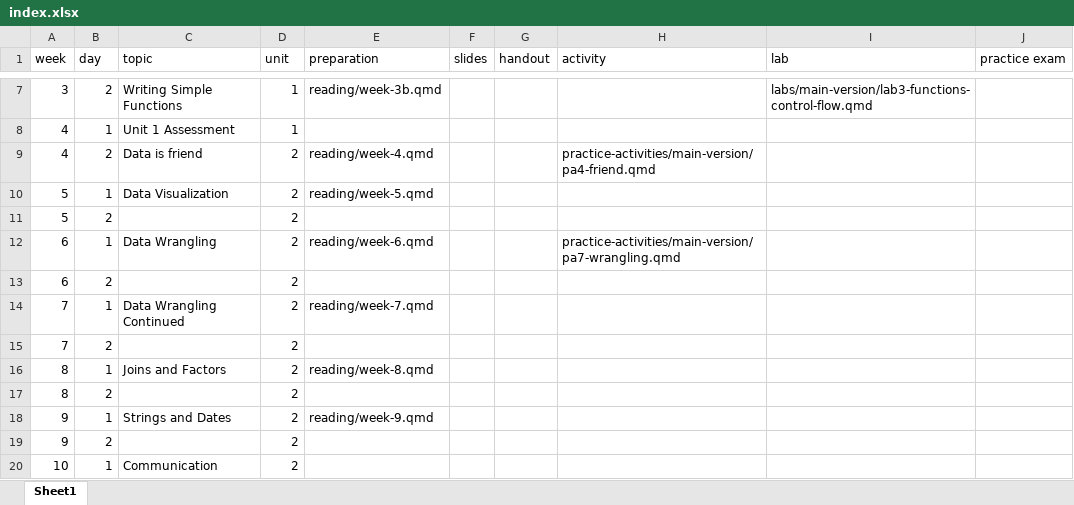
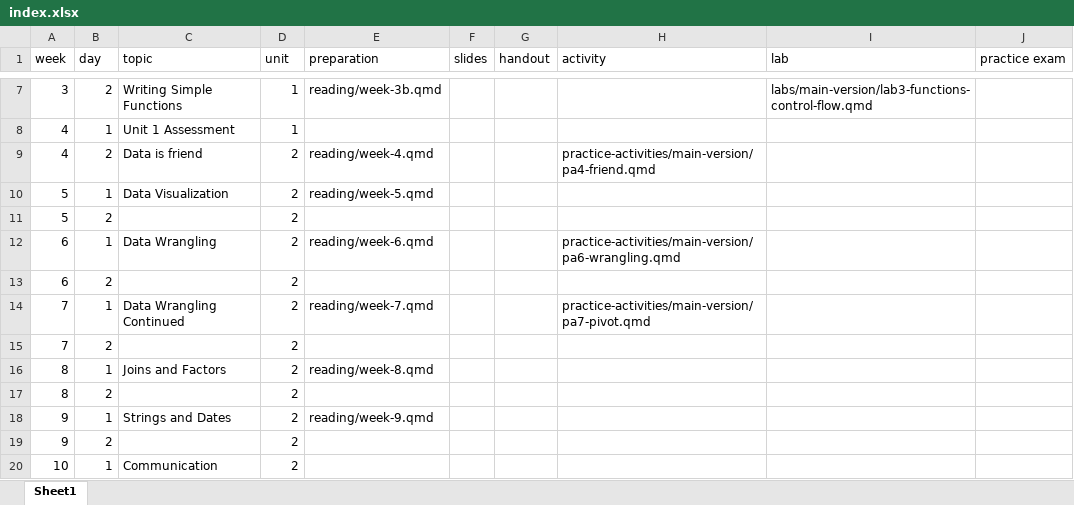
Before and after one commit to R-is-your-friend/course-assessments, an Excel workbook: index.xlsx, sheet Sheet1, drawn as a sheet; only a part is shown, gaps mark what is left out; values as stored, in another font and other column widths than the file's, no borders; the diff names each change by its address in the sheet, - before the commit and + after, or states it on an @@ line.

Commit message:
adding pas and data + link to data index

```diff
--- a/index.xlsx (sheet Sheet1)
+++ b/index.xlsx (sheet Sheet1)
-H12 (activity): practice-activities/main-version/pa7-wrangling.qmd
+H12 (activity): practice-activities/main-version/pa6-wrangling.qmd
-H14 (activity): (empty)
+H14 (activity): practice-activities/main-version/pa7-pivot.qmd
```
Also changed, not shown: 41 other files.
